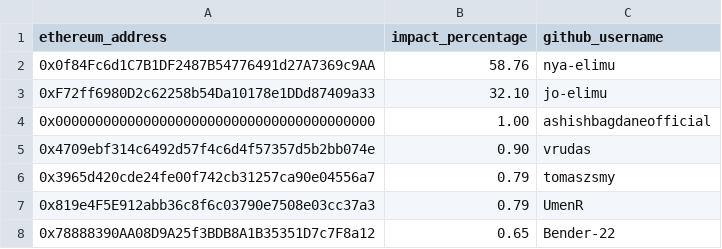
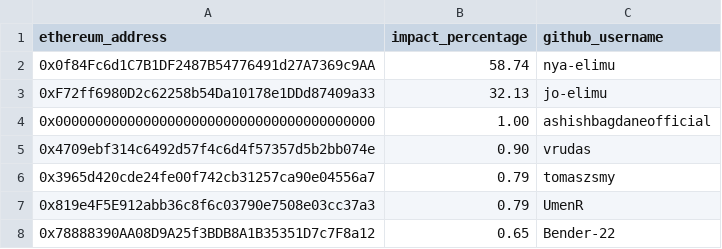
Before and after one commit to elimu-ai/web3-wiki, a CSV file: funding-splits-content/github_webapp/FUNDING_SPLITS.csv, drawn as a sheet; only a part is shown.

Commit message:
chore(github-contributors): impact percentages, nightly build

```diff
--- a/funding-splits-content/github_webapp/FUNDING_SPLITS.csv
+++ b/funding-splits-content/github_webapp/FUNDING_SPLITS.csv
@@ -1,4 +1,4 @@
 ethereum_address,impact_percentage,github_username
-0x0f84Fc6d1C7B1DF2487B54776491d27A7369c9AA,58.76,nya-elimu
-0xF72ff6980D2c62258b54Da10178e1DDd87409a33,32.10,jo-elimu
+0x0f84Fc6d1C7B1DF2487B54776491d27A7369c9AA,58.74,nya-elimu
+0xF72ff6980D2c62258b54Da10178e1DDd87409a33,32.13,jo-elimu
 0x0000000000000000000000000000000000000000,1.00,ashishbagdaneofficial
```
Also changed, not shown: funding-splits-engineering/github_model/FUNDING_SPLITS.csv.
